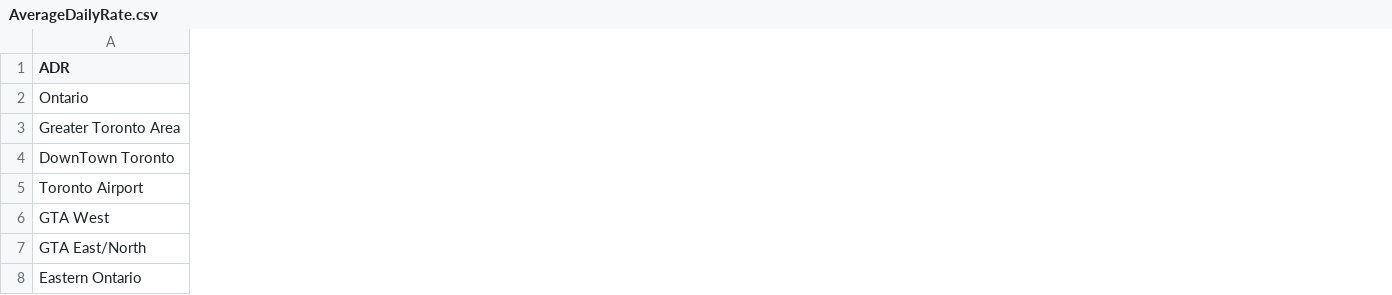
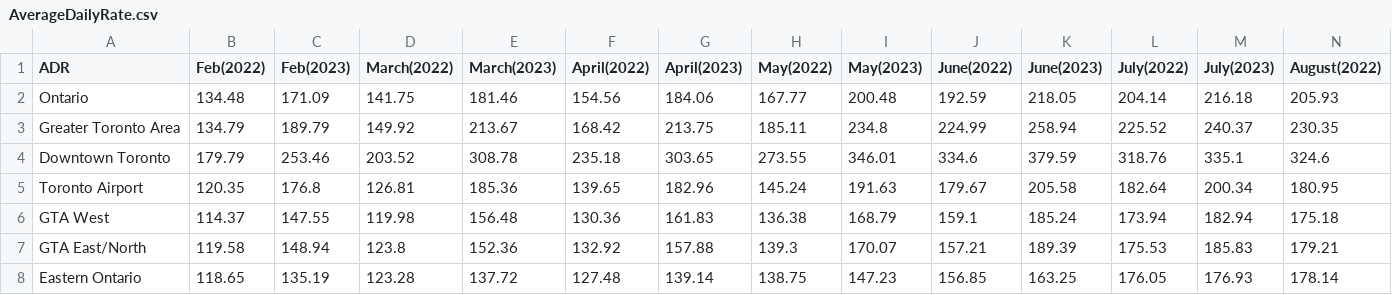
Before and after one commit to AleMori22/Project_1_repo, a CSV file: AverageDailyRate.csv, drawn as a sheet; only a part is shown; the diff covers the shown part only; the diff names each change by its address in the sheet, - before the commit and + after, or states it on an @@ line.

```diff
--- a/AverageDailyRate.csv
+++ b/AverageDailyRate.csv
+column B (Feb(2022)), rows 2-8: 134.48 | 134.79 | 179.79 | 120.35 | 114.37 | 119.58 | 118.65
+column C (Feb(2023)), rows 2-8: 171.09 | 189.79 | 253.46 | 176.8 | 147.55 | 148.94 | 135.19
+column D (March(2022)), rows 2-8: 141.75 | 149.92 | 203.52 | 126.81 | 119.98 | 123.8 | 123.28
+column E (March(2023)), rows 2-8: 181.46 | 213.67 | 308.78 | 185.36 | 156.48 | 152.36 | 137.72
+column F (April(2022)), rows 2-8: 154.56 | 168.42 | 235.18 | 139.65 | 130.36 | 132.92 | 127.48
+column G (April(2023)), rows 2-8: 184.06 | 213.75 | 303.65 | 182.96 | 161.83 | 157.88 | 139.14
+column H (May(2022)), rows 2-8: 167.77 | 185.11 | 273.55 | 145.24 | 136.38 | 139.3 | 138.75
+column I (May(2023)), rows 2-8: 200.48 | 234.8 | 346.01 | 191.63 | 168.79 | 170.07 | 147.23
+column J (June(2022)), rows 2-8: 192.59 | 224.99 | 334.6 | 179.67 | 159.1 | 157.21 | 156.85
+column K (June(2023)), rows 2-8: 218.05 | 258.94 | 379.59 | 205.58 | 185.24 | 189.39 | 163.25
+column L (July(2022)), rows 2-8: 204.14 | 225.52 | 318.76 | 182.64 | 173.94 | 175.53 | 176.05
+column M (July(2023)), rows 2-8: 216.18 | 240.37 | 335.1 | 200.34 | 182.94 | 185.83 | 176.93
+column N (August(2022)), rows 2-8: 205.93 | 230.35 | 324.6 | 180.95 | 175.18 | 179.21 | 178.14
-A4 (ADR): DownTown Toronto
+A4 (ADR): Downtown Toronto
```
Also changed, not shown: 1 added column and 2 edited cells elsewhere in this file, RevenuePerRoom.csv, 2 other files.
